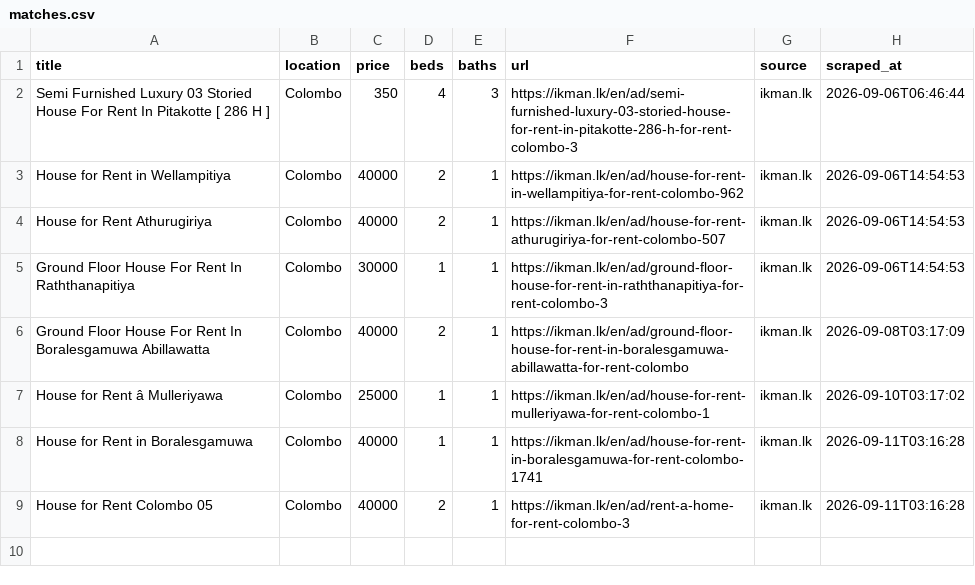
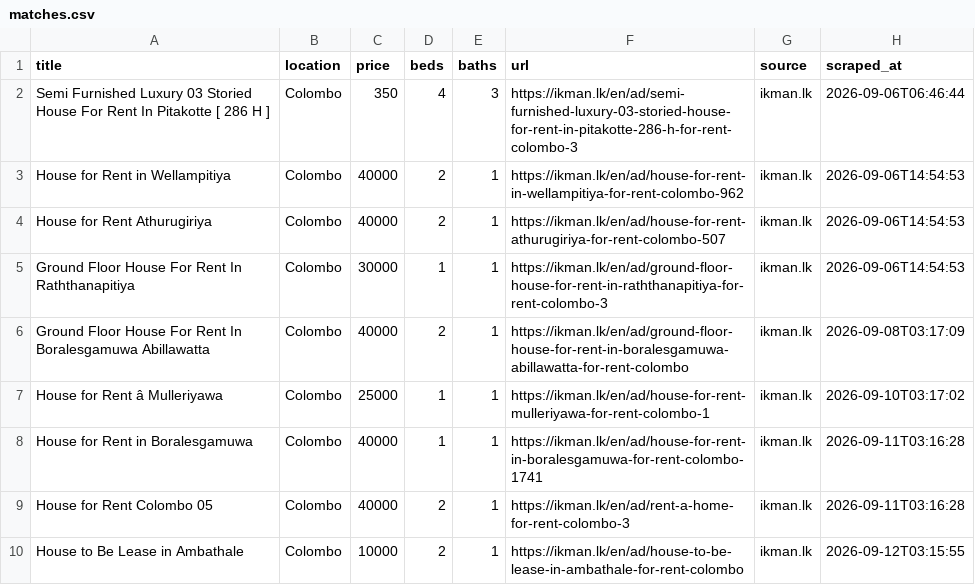
Before and after one commit to udarakahata-commits/rental-scraper, a CSV file: matches.csv, drawn as a sheet.

```diff
--- a/matches.csv
+++ b/matches.csv
@@ -9 +9,2 @@ House for Rent in Boralesgamuwa,Colombo,40000,1,1,https://ikman.lk/en/ad/house-f
 House for Rent Colombo 05,Colombo,40000,2,1,https://ikman.lk/en/ad/rent-a-home-for-rent-colombo-3,ikman.lk,2026-09-11T03:16:28
+House to Be Lease in Ambathale,Colombo,10000,2,1,https://ikman.lk/en/ad/house-to-be-lease-in-ambathale-for-rent-colombo,ikman.lk,2026-09-12T03:15:55
```
Also changed, not shown: 1 other file.
